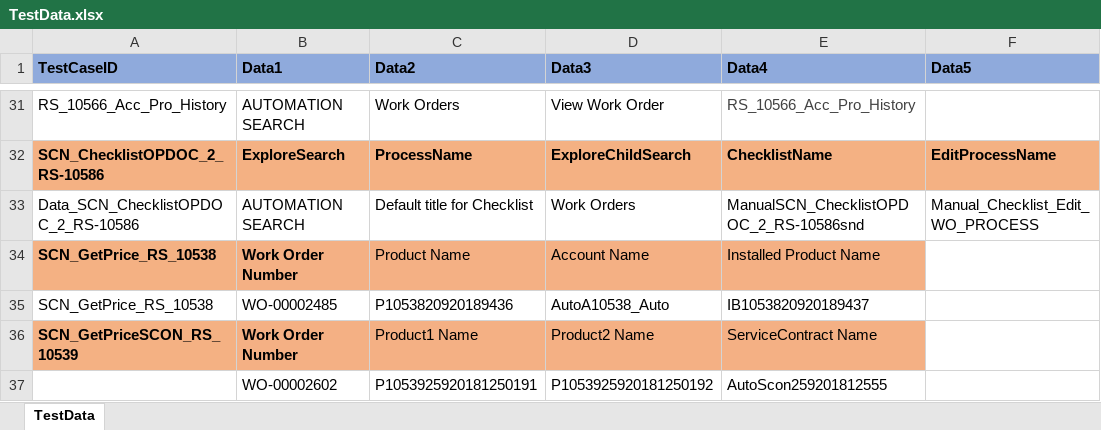
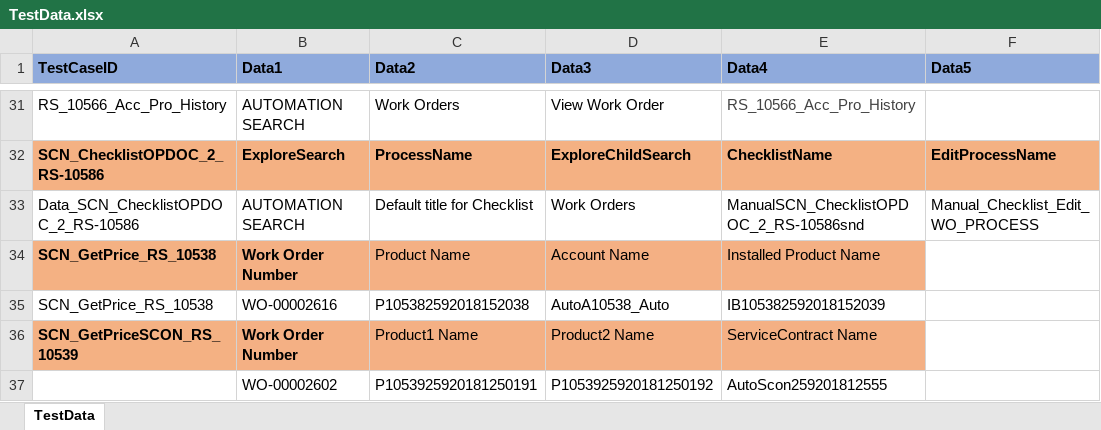
Before and after one commit to svmx-amresh-kumar/SVMX_Catalyst, an Excel workbook: fsaautomation/resources/TestData.xlsx, sheet TestData, drawn as a sheet; only a part is shown, gaps mark what is left out; values as stored, in another font and other column widths than the file's, no borders; the diff names each change by its address in the sheet, - before the commit and + after, or states it on an @@ line.

```diff
--- a/fsaautomation/resources/TestData.xlsx (sheet TestData)
+++ b/fsaautomation/resources/TestData.xlsx (sheet TestData)
-B35 (Data1): WO-00002485
+B35 (Data1): WO-00002616
-C35 (Data2): P1053820920189436
+C35 (Data2): P105382592018152038
-E35 (Data4): IB1053820920189437
+E35 (Data4): IB105382592018152039
```
Also changed, not shown: 2 other files.
